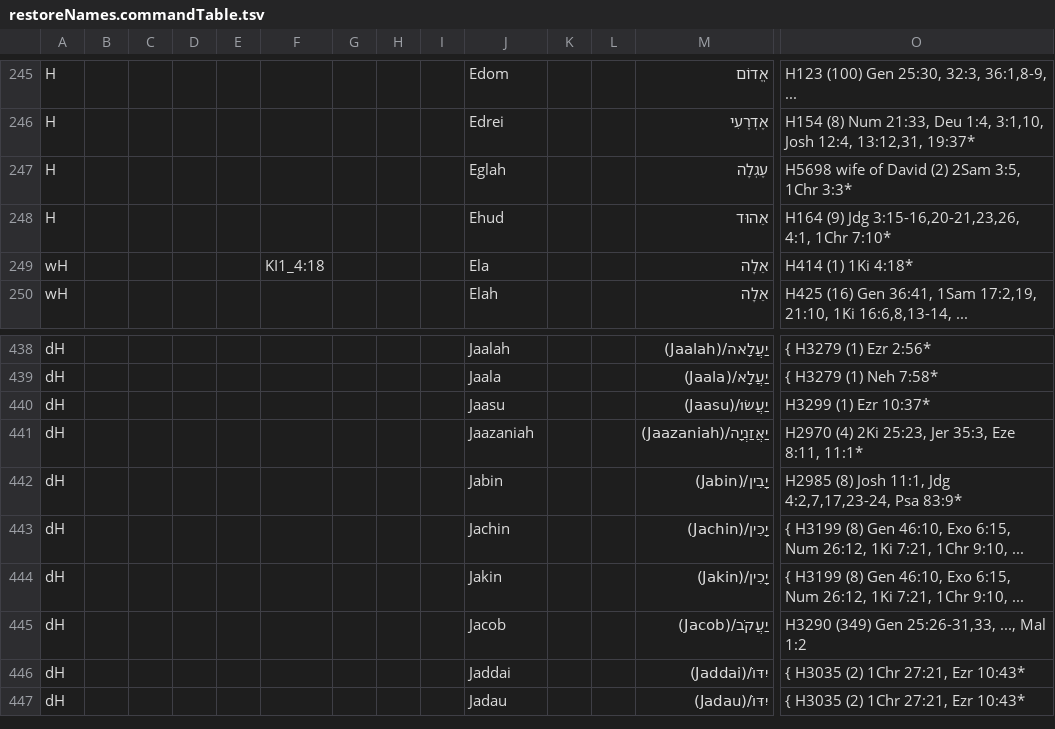
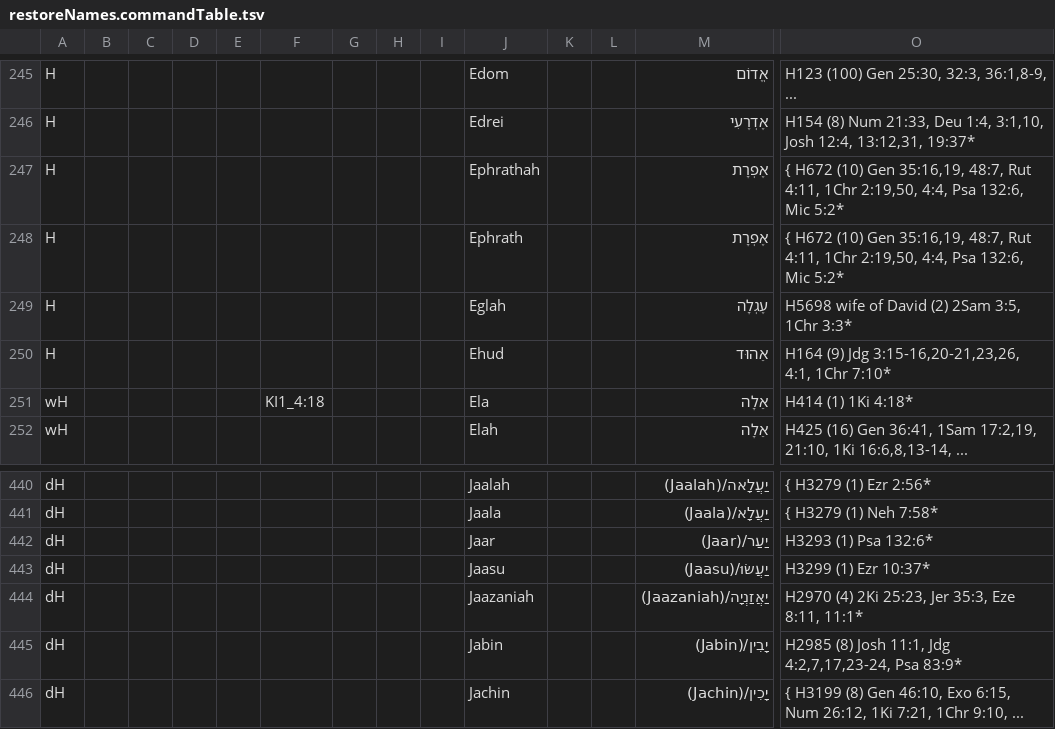
Before and after one commit to Freely-Given-org/OpenEnglishTranslation--OET, a TSV file: scripts/ScriptedOTUpdates/restoreNames.commandTable.tsv, drawn as a sheet; only a part is shown, gaps mark what is left out; the shorter side is filled out with more unchanged rows; rows hold the shown columns only; the diff names each change by its address in the sheet, - before the commit and + after, or states it on an @@ line.

```diff
--- a/scripts/ScriptedOTUpdates/restoreNames.commandTable.tsv
+++ b/scripts/ScriptedOTUpdates/restoreNames.commandTable.tsv
+row 247: H |  |  |  |  |  |  |  |  | Ephrathah |  |  | אֶפְרָת | { H672 (10) Gen 35:16,19, 48:7, Rut 4:11, 1Chr 2:19,50, 4:4, Psa 132:6, Mic 5:2*
+row 248: H |  |  |  |  |  |  |  |  | Ephrath |  |  | אֶפְרָת | { H672 (10) Gen 35:16,19, 48:7, Rut 4:11, 1Chr 2:19,50, 4:4, Psa 132:6, Mic 5:2*
+row 442: dH |  |  |  |  |  |  |  |  | Jaar |  |  | יַעַר/(Jaar) | H3293 (1) Psa 132:6*
```
Also changed, not shown: 1 other file.
